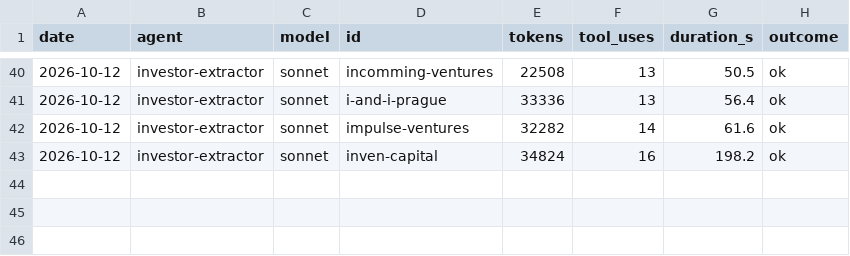
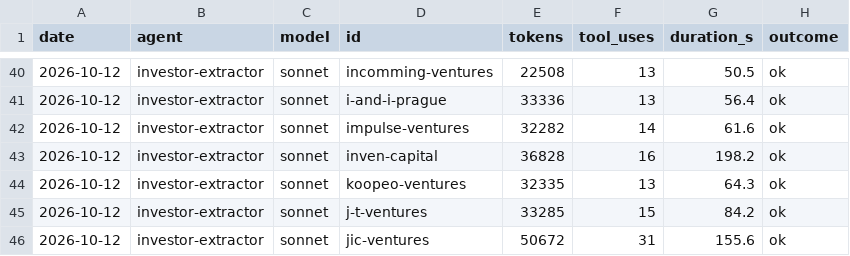
Before and after one commit to DavidKoktavy/investor-db, a CSV file: data/runs/run_log.csv, drawn as a sheet; only a part is shown, gaps mark what is left out.

```diff
--- a/data/runs/run_log.csv
+++ b/data/runs/run_log.csv
@@ -42,2 +42,5 @@ date,agent,model,id,tokens,tool_uses,duration_s,outcome
 2026-10-12,investor-extractor,sonnet,impulse-ventures,32282,14,61.6,ok
-2026-10-12,investor-extractor,sonnet,inven-capital,34824,16,198.2,ok
+2026-10-12,investor-extractor,sonnet,inven-capital,36828,16,198.2,ok
+2026-10-12,investor-extractor,sonnet,koopeo-ventures,32335,13,64.3,ok
+2026-10-12,investor-extractor,sonnet,j-t-ventures,33285,15,84.2,ok
+2026-10-12,investor-extractor,sonnet,jic-ventures,50672,31,155.6,ok
```
Also changed, not shown: 3 other files.
